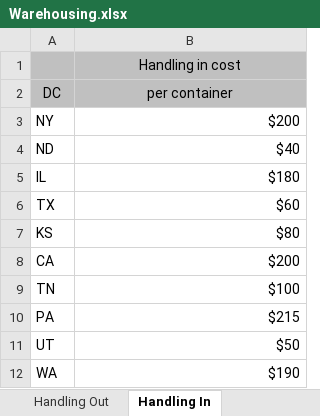
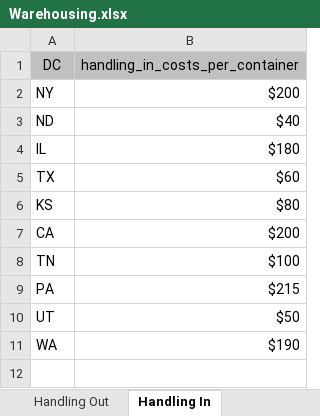
Before and after one commit to moniquechandra/OR8, an Excel workbook: Warehousing.xlsx, sheet Handling In, drawn as a sheet; values as stored, in another font and other column widths than the file's, no borders; removed rows and columns are numbered as before the commit, all else as after; the diff names each change by its address in the sheet, - before the commit and + after, or states it on an @@ line.

```diff
--- a/Warehousing.xlsx (sheet Handling In)
+++ b/Warehousing.xlsx (sheet Handling In)
-row 1:  | Handling in cost
-B1: per container
+B1: handling_in_costs_per_container
```
Also changed, not shown: sheet Handling Out, other sheet tabs, Demand Forecast.xlsx, Outbound.xlsx, 7 other files.
